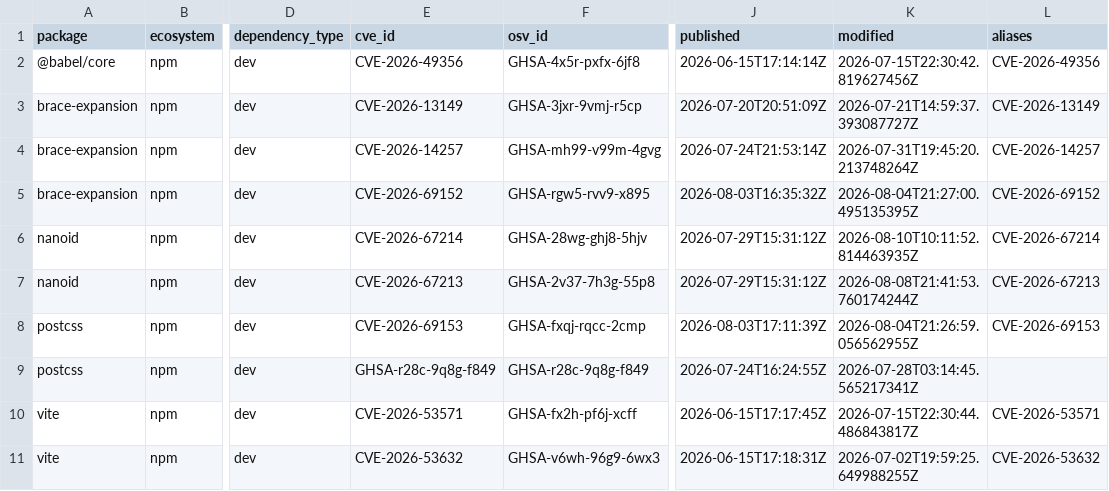
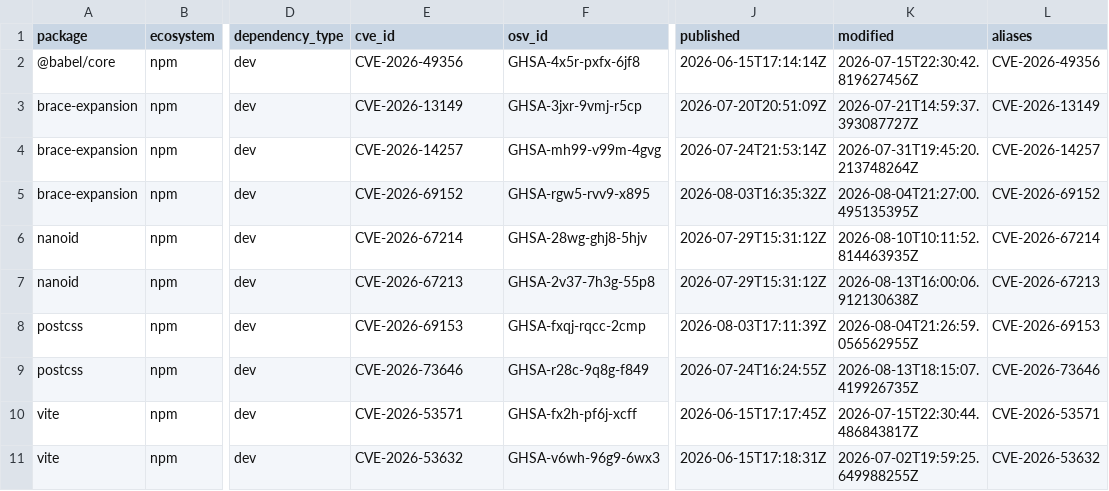
Before and after one commit to jwhicks727/dependency-vuln-scanner, a CSV file: data/enriched_findings.csv, drawn as a sheet; only a part is shown, gaps mark what is left out; the diff names each change by its address in the sheet, - before the commit and + after, or states it on an @@ line.

```diff
--- a/data/enriched_findings.csv
+++ b/data/enriched_findings.csv
-K7 (modified): 2026-08-08T21:41:53.760174244Z
+K7 (modified): 2026-08-13T16:00:06.912130638Z
-E9 (cve_id): GHSA-r28c-9q8g-f849
+E9 (cve_id): CVE-2026-73646
-K9 (modified): 2026-07-28T03:14:45.565217341Z
+K9 (modified): 2026-08-13T18:15:07.419926735Z
-L9 (aliases): (empty)
+L9 (aliases): CVE-2026-73646
```
Also changed, not shown: data/history.csv, 1 other file.
